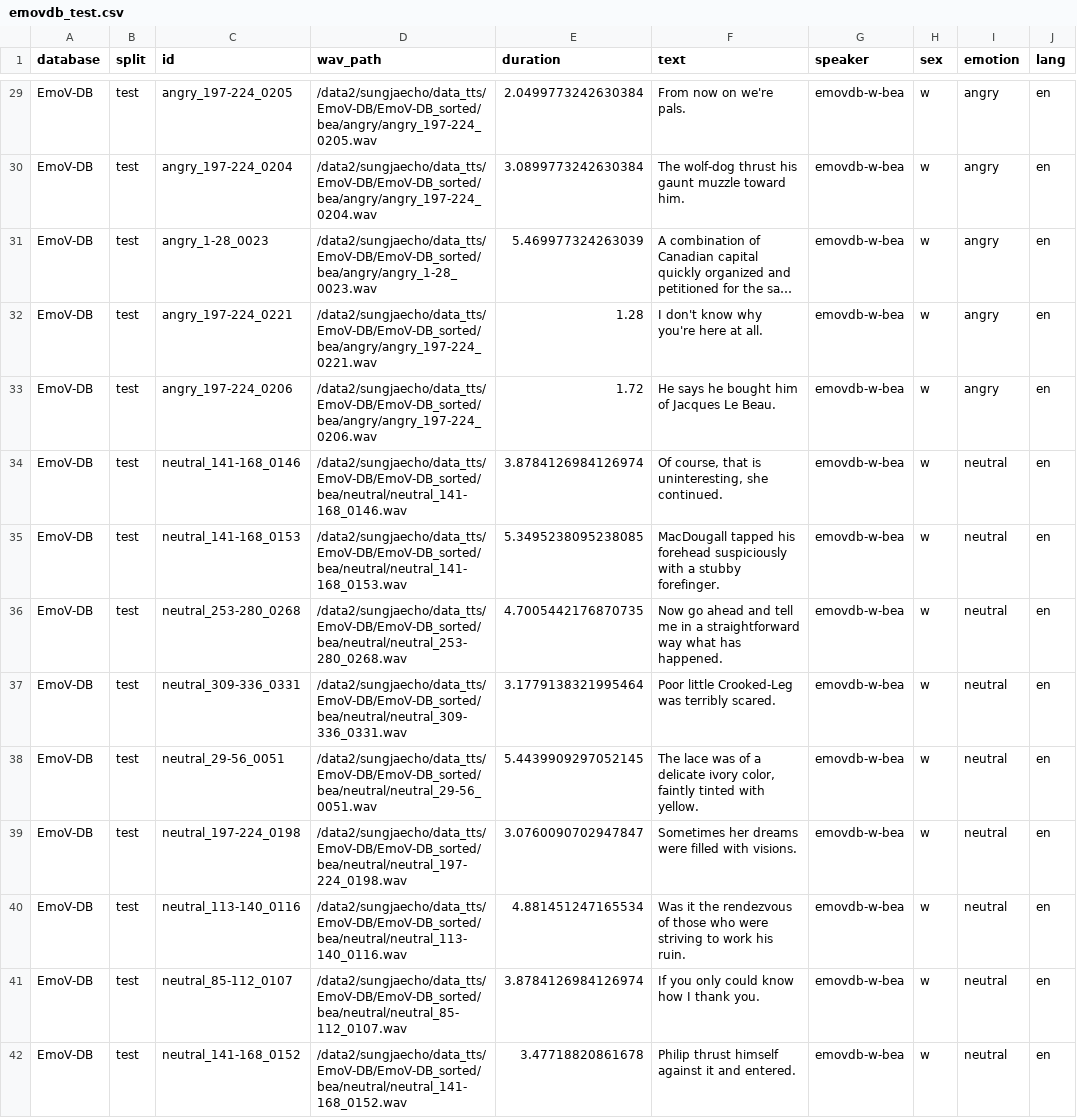
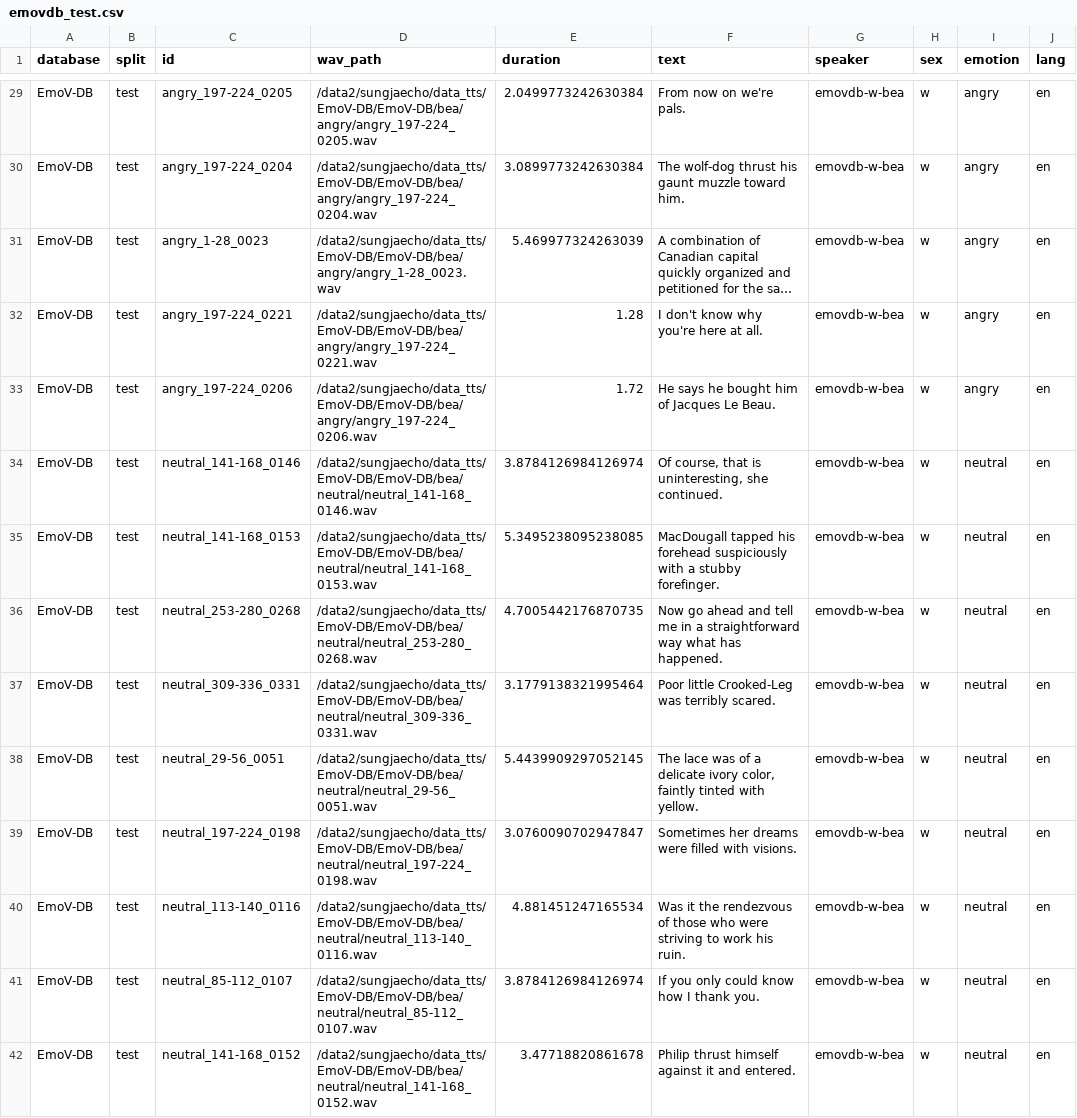
Before and after one commit to sungjae-cho/tacotron2, a CSV file: metadata/emovdb_test.csv, drawn as a sheet; only a part is shown, gaps mark what is left out; long unchanged cells end in …; the diff covers the shown part only; the diff names each change by its address in the sheet, - before the commit and + after, or states it on an @@ line.

```diff
--- a/metadata/emovdb_test.csv
+++ b/metadata/emovdb_test.csv
-D29 (wav_path): /data2/sungjaecho/data_tts/EmoV-DB/EmoV-DB_sorted/bea/angry/angry_197-224_0205.wav
+D29 (wav_path): /data2/sungjaecho/data_tts/EmoV-DB/EmoV-DB/bea/angry/angry_197-224_0205.wav
-D30 (wav_path): /data2/sungjaecho/data_tts/EmoV-DB/EmoV-DB_sorted/bea/angry/angry_197-224_0204.wav
+D30 (wav_path): /data2/sungjaecho/data_tts/EmoV-DB/EmoV-DB/bea/angry/angry_197-224_0204.wav
-D31 (wav_path): /data2/sungjaecho/data_tts/EmoV-DB/EmoV-DB_sorted/bea/angry/angry_1-28_0023.wav
+D31 (wav_path): /data2/sungjaecho/data_tts/EmoV-DB/EmoV-DB/bea/angry/angry_1-28_0023.wav
-D32 (wav_path): /data2/sungjaecho/data_tts/EmoV-DB/EmoV-DB_sorted/bea/angry/angry_197-224_0221.wav
+D32 (wav_path): /data2/sungjaecho/data_tts/EmoV-DB/EmoV-DB/bea/angry/angry_197-224_0221.wav
-D33 (wav_path): /data2/sungjaecho/data_tts/EmoV-DB/EmoV-DB_sorted/bea/angry/angry_197-224_0206.wav
+D33 (wav_path): /data2/sungjaecho/data_tts/EmoV-DB/EmoV-DB/bea/angry/angry_197-224_0206.wav
-D34 (wav_path): /data2/sungjaecho/data_tts/EmoV-DB/EmoV-DB_sorted/bea/neutral/neutral_141-168_0146.wav
+D34 (wav_path): /data2/sungjaecho/data_tts/EmoV-DB/EmoV-DB/bea/neutral/neutral_141-168_0146.wav
-D35 (wav_path): /data2/sungjaecho/data_tts/EmoV-DB/EmoV-DB_sorted/bea/neutral/neutral_141-168_0153.wav
+D35 (wav_path): /data2/sungjaecho/data_tts/EmoV-DB/EmoV-DB/bea/neutral/neutral_141-168_0153.wav
-D36 (wav_path): /data2/sungjaecho/data_tts/EmoV-DB/EmoV-DB_sorted/bea/neutral/neutral_253-280_0268.wav
+D36 (wav_path): /data2/sungjaecho/data_tts/EmoV-DB/EmoV-DB/bea/neutral/neutral_253-280_0268.wav
-D37 (wav_path): /data2/sungjaecho/data_tts/EmoV-DB/EmoV-DB_sorted/bea/neutral/neutral_309-336_0331.wav
+D37 (wav_path): /data2/sungjaecho/data_tts/EmoV-DB/EmoV-DB/bea/neutral/neutral_309-336_0331.wav
-D38 (wav_path): /data2/sungjaecho/data_tts/EmoV-DB/EmoV-DB_sorted/bea/neutral/neutral_29-56_0051.wav
+D38 (wav_path): /data2/sungjaecho/data_tts/EmoV-DB/EmoV-DB/bea/neutral/neutral_29-56_0051.wav
-D39 (wav_path): /data2/sungjaecho/data_tts/EmoV-DB/EmoV-DB_sorted/bea/neutral/neutral_197-224_0198.wav
+D39 (wav_path): /data2/sungjaecho/data_tts/EmoV-DB/EmoV-DB/bea/neutral/neutral_197-224_0198.wav
-D40 (wav_path): /data2/sungjaecho/data_tts/EmoV-DB/EmoV-DB_sorted/bea/neutral/neutral_113-140_0116.wav
+D40 (wav_path): /data2/sungjaecho/data_tts/EmoV-DB/EmoV-DB/bea/neutral/neutral_113-140_0116.wav
-D41 (wav_path): /data2/sungjaecho/data_tts/EmoV-DB/EmoV-DB_sorted/bea/neutral/neutral_85-112_0107.wav
+D41 (wav_path): /data2/sungjaecho/data_tts/EmoV-DB/EmoV-DB/bea/neutral/neutral_85-112_0107.wav
-D42 (wav_path): /data2/sungjaecho/data_tts/EmoV-DB/EmoV-DB_sorted/bea/neutral/neutral_141-168_0152.wav
+D42 (wav_path): /data2/sungjaecho/data_tts/EmoV-DB/EmoV-DB/bea/neutral/neutral_141-168_0152.wav
```
Also changed, not shown: 159 edited cells elsewhere in this file, metadata/emovdb_val.csv, 3 other files.
